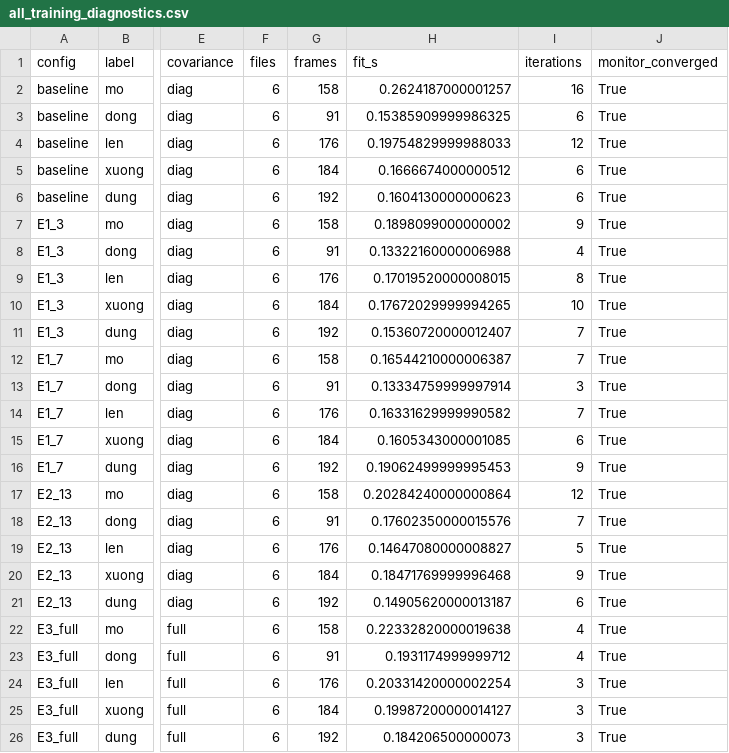
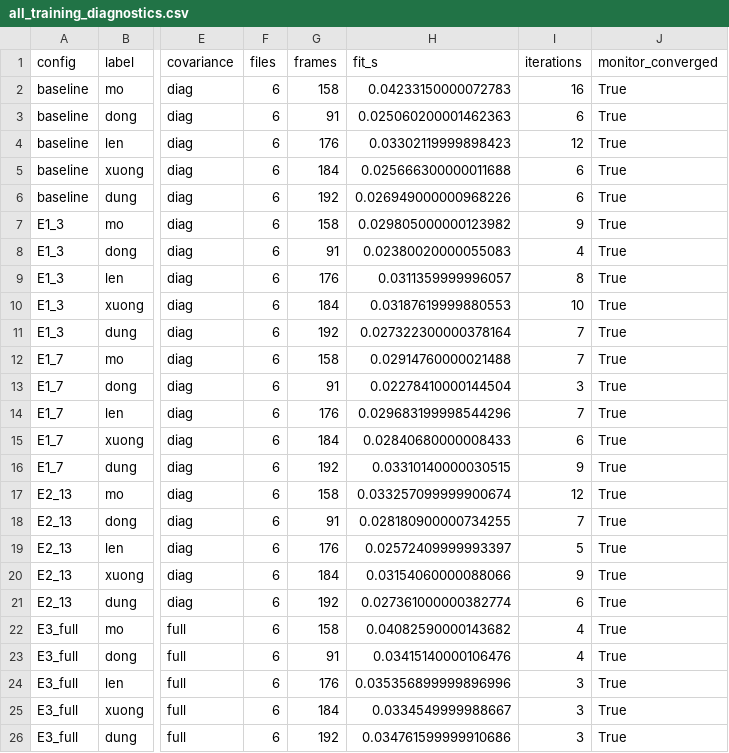
Before and after one commit to Hming6789/Lab-3, a CSV file: Lab03/results/experiment_tables/all_training_diagnostics.csv, drawn as a sheet; only a part is shown, gaps mark what is left out; the diff names each change by its address in the sheet, - before the commit and + after, or states it on an @@ line.

Commit message:
Fix submission packaging and pair HMM results with DTW39

```diff
--- a/Lab03/results/experiment_tables/all_training_diagnostics.csv
+++ b/Lab03/results/experiment_tables/all_training_diagnostics.csv
-H2 (fit_s): 0.2624187000001257
+H2 (fit_s): 0.04233150000072783
-H3 (fit_s): 0.15385909999986325
+H3 (fit_s): 0.025060200001462363
-H4 (fit_s): 0.19754829999988033
+H4 (fit_s): 0.03302119999898423
-H5 (fit_s): 0.1666674000000512
+H5 (fit_s): 0.025666300000011688
-H6 (fit_s): 0.1604130000000623
+H6 (fit_s): 0.026949000000968226
-H7 (fit_s): 0.1898099000000002
+H7 (fit_s): 0.029805000000123982
-H8 (fit_s): 0.13322160000006988
+H8 (fit_s): 0.02380020000055083
-H9 (fit_s): 0.17019520000008015
+H9 (fit_s): 0.0311359999996057
-H10 (fit_s): 0.17672029999994265
+H10 (fit_s): 0.03187619999880553
-H11 (fit_s): 0.15360720000012407
+H11 (fit_s): 0.027322300000378164
-H12 (fit_s): 0.16544210000006387
+H12 (fit_s): 0.02914760000021488
-H13 (fit_s): 0.13334759999997914
+H13 (fit_s): 0.02278410000144504
-H14 (fit_s): 0.16331629999990582
+H14 (fit_s): 0.029683199998544296
-H15 (fit_s): 0.1605343000001085
+H15 (fit_s): 0.02840680000008433
-H16 (fit_s): 0.19062499999995453
+H16 (fit_s): 0.03310140000030515
-H17 (fit_s): 0.20284240000000864
+H17 (fit_s): 0.033257099999900674
-H18 (fit_s): 0.17602350000015576
+H18 (fit_s): 0.028180900000734255
-H19 (fit_s): 0.14647080000008827
+H19 (fit_s): 0.02572409999993397
-H20 (fit_s): 0.18471769999996468
+H20 (fit_s): 0.03154060000088066
-H21 (fit_s): 0.14905620000013187
+H21 (fit_s): 0.027361000000382774
-H22 (fit_s): 0.22332820000019638
+H22 (fit_s): 0.04082590000143682
-H23 (fit_s): 0.1931174999999712
+H23 (fit_s): 0.03415140000106476
-H24 (fit_s): 0.20331420000002254
+H24 (fit_s): 0.035356899999896996
-H25 (fit_s): 0.19987200000014127
+H25 (fit_s): 0.0334549999988667
-H26 (fit_s): 0.184206500000073
+H26 (fit_s): 0.034761599999910686
```
Also changed, not shown: Lab03/results/experiment_tables/E1_3_predictions.csv, Lab03/results/experiment_tables/E1_7_predictions.csv, 35 other files.
